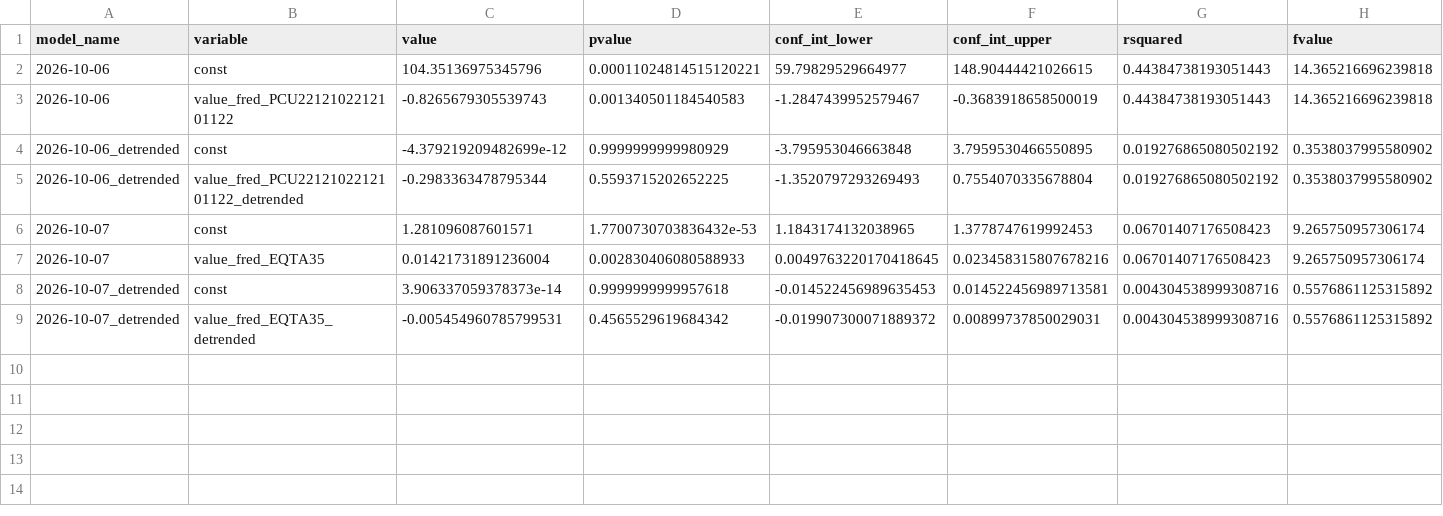
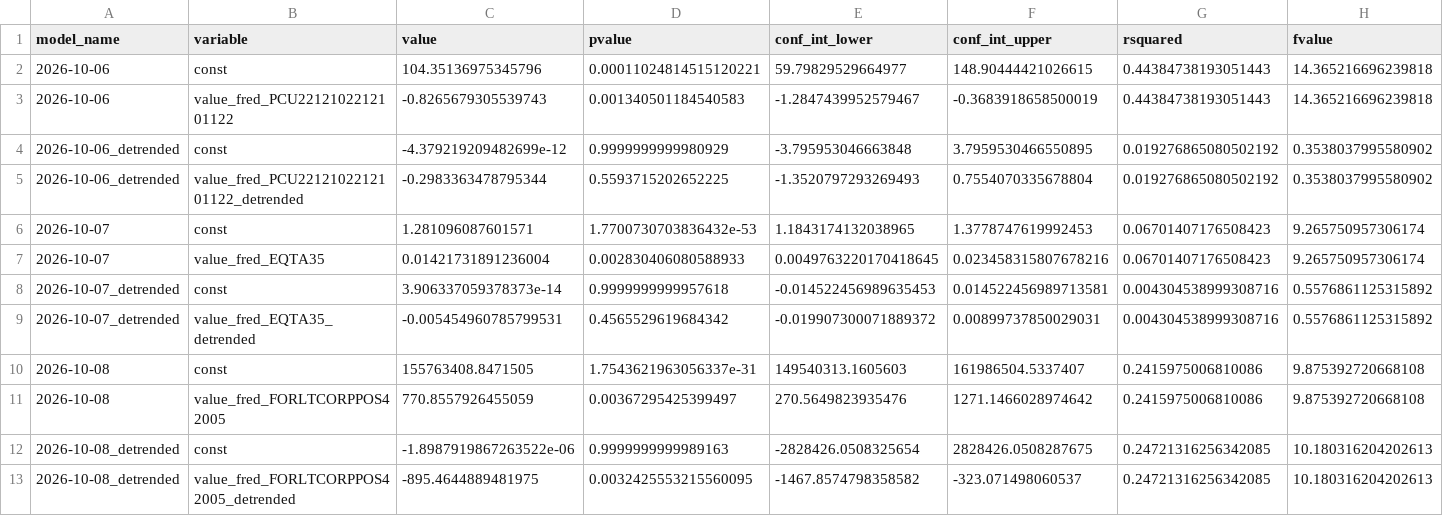
Before and after one commit to pranay-gundam/TidyTuesday, a CSV file: year_2026_week_41/regression_summaries.csv, drawn as a sheet; only a part is shown; rows hold the shown columns only; the diff names each change by its address in the sheet, - before the commit and + after, or states it on an @@ line.

```diff
--- a/year_2026_week_41/regression_summaries.csv
+++ b/year_2026_week_41/regression_summaries.csv
+row 10: 2026-10-08 | const | 155763408.8471505 | 1.7543621963056337e-31 | 149540313.1605603 | 161986504.5337407 | 0.2415975006810086 | 9.875392720668108
+row 11: 2026-10-08 | value_fred_FORLTCORPPOS42005 | 770.8557926455059 | 0.00367295425399497 | 270.5649823935476 | 1271.1466028974642 | 0.2415975006810086 | 9.875392720668108
+row 12: 2026-10-08_detrended | const | -1.8987919867263522e-06 | 0.9999999999989163 | -2828426.0508325654 | 2828426.0508287675 | 0.24721316256342085 | 10.180316204202613
+row 13: 2026-10-08_detrended | value_fred_FORLTCORPPOS42005_detrended | -895.4644889481975 | 0.0032425553215560095 | -1467.8574798358582 | -323.071498060537 | 0.24721316256342085 | 10.180316204202613
```
Also changed, not shown: 7 other files.
